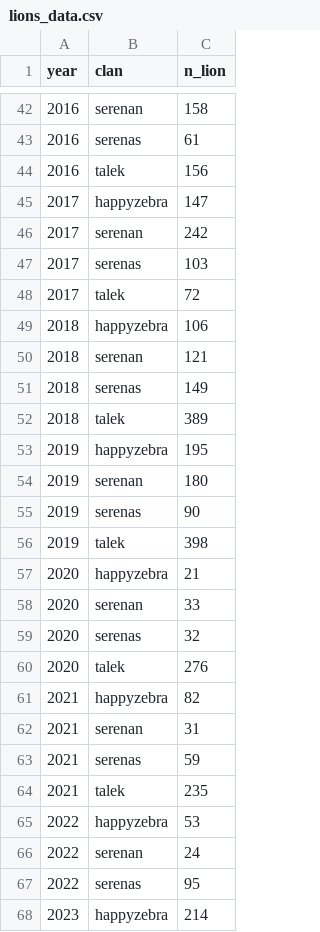
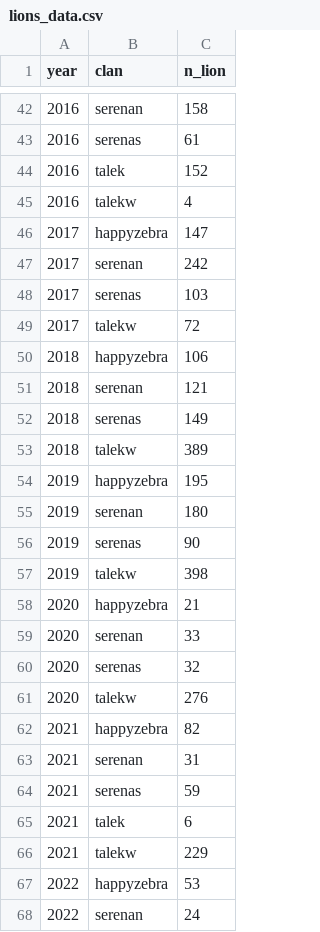
Before and after one commit to AnneJuL/MHP_Rproj, a CSV file: data_files/lions_data.csv, drawn as a sheet; only a part is shown, gaps mark what is left out; the shorter side is filled out with more unchanged rows.

```diff
--- a/data_files/lions_data.csv
+++ b/data_files/lions_data.csv
@@ -43,3 +43,4 @@ year;clan;n_lion
 2016;serenas;61
-2016;talek;156
+2016;talek;152
+2016;talekw;4
 2017;happyzebra;147
@@ -47,3 +48,3 @@ year;clan;n_lion
 2017;serenas;103
-2017;talek;72
+2017;talekw;72
 2018;happyzebra;106
@@ -51,3 +52,3 @@ year;clan;n_lion
 2018;serenas;149
-2018;talek;389
+2018;talekw;389
 2019;happyzebra;195
@@ -55,3 +56,3 @@ year;clan;n_lion
 2019;serenas;90
-2019;talek;398
+2019;talekw;398
 2020;happyzebra;21
@@ -59,3 +60,3 @@ year;clan;n_lion
 2020;serenas;32
-2020;talek;276
+2020;talekw;276
 2021;happyzebra;82
@@ -63,3 +64,4 @@ year;clan;n_lion
 2021;serenas;59
-2021;talek;235
+2021;talek;6
+2021;talekw;229
 2022;happyzebra;53
```
Also changed, not shown: 9 other files.
